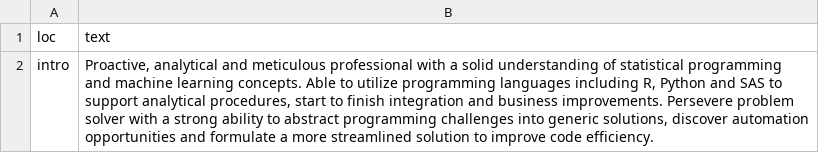
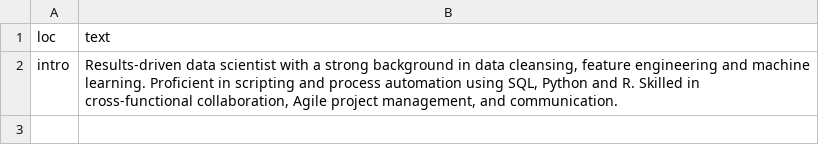
Before and after one commit to ziyong68/data-driven-resume, a CSV file: csvs/text_blocks.csv, drawn as a sheet.

```diff
--- a/csvs/text_blocks.csv
+++ b/csvs/text_blocks.csv
@@ -1,2 +1,2 @@
 loc,text
-intro,"Proactive, analytical and meticulous professional with a solid understanding of statistical programming and machine learning concepts. Able to utilize programming languages including R, Python and SAS to support analytical procedures, start to finish integration and business improvements. Persevere problem solver with a strong ability to abstract programming challenges into generic solutions, discover automation opportunities and formulate a more streamlined solution to improve code efficiency."
+intro,"Results-driven data scientist with a strong background in data cleansing, feature engineering and machine learning. Proficient in scripting and process automation using  SQL, Python and R. Skilled in cross-functional collaboration, Agile project management, and communication."
```
Also changed, not shown: csvs/positions.csv, 15 other files.
